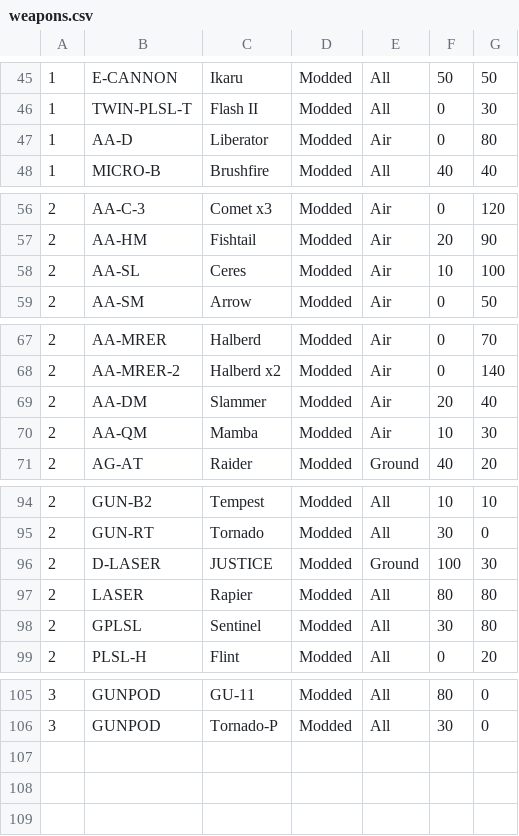
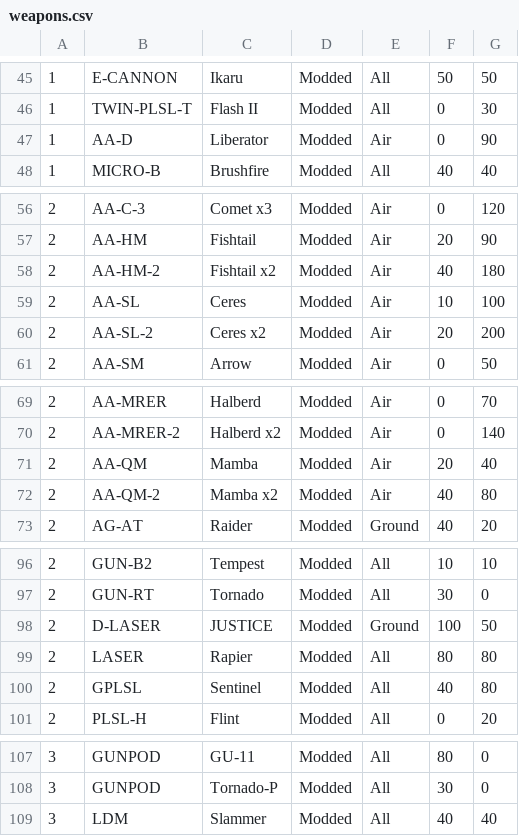
Before and after one commit to UncleCeiling/Discord_bot_Catbug, a CSV file: cogbot/files/sky_rogue/weapons.csv, drawn as a sheet; only a part is shown, gaps mark what is left out.

Commit message:
Updated Modded Weapons stats

```diff
--- a/cogbot/files/sky_rogue/weapons.csv
+++ b/cogbot/files/sky_rogue/weapons.csv
@@ -46,3 +46,3 @@
 1,TWIN-PLSL-T,Flash II,Modded,All,0,30
-1,AA-D,Liberator,Modded,Air,0,80
+1,AA-D,Liberator,Modded,Air,0,90
 1,MICRO-B,Brushfire,Modded,All,40,40
@@ -57,3 +57,5 @@
 2,AA-HM,Fishtail,Modded,Air,20,90
+2,AA-HM-2,Fishtail x2,Modded,Air,40,180
 2,AA-SL,Ceres,Modded,Air,10,100
+2,AA-SL-2,Ceres x2,Modded,Air,20,200
 2,AA-SM,Arrow,Modded,Air,0,50
@@ -68,4 +70,4 @@
 2,AA-MRER-2,Halberd x2,Modded,Air,0,140
-2,AA-DM,Slammer,Modded,Air,20,40
-2,AA-QM,Mamba,Modded,Air,10,30
+2,AA-QM,Mamba,Modded,Air,20,40
+2,AA-QM-2,Mamba x2,Modded,Air,40,80
 2,AG-AT,Raider,Modded,Ground,40,20
@@ -95,5 +97,5 @@
 2,GUN-RT,Tornado,Modded,All,30,0
-2,D-LASER,JUSTICE,Modded,Ground,100,30
+2,D-LASER,JUSTICE,Modded,Ground,100,50
 2,LASER,Rapier,Modded,All,80,80
-2,GPLSL,Sentinel,Modded,All,30,80
+2,GPLSL,Sentinel,Modded,All,40,80
 2,PLSL-H,Flint,Modded,All,0,20
@@ -106 +108,2 @@
 3,GUNPOD,Tornado-P,Modded,All,30,0
+3,LDM,Slammer,Modded,All,40,40
```
